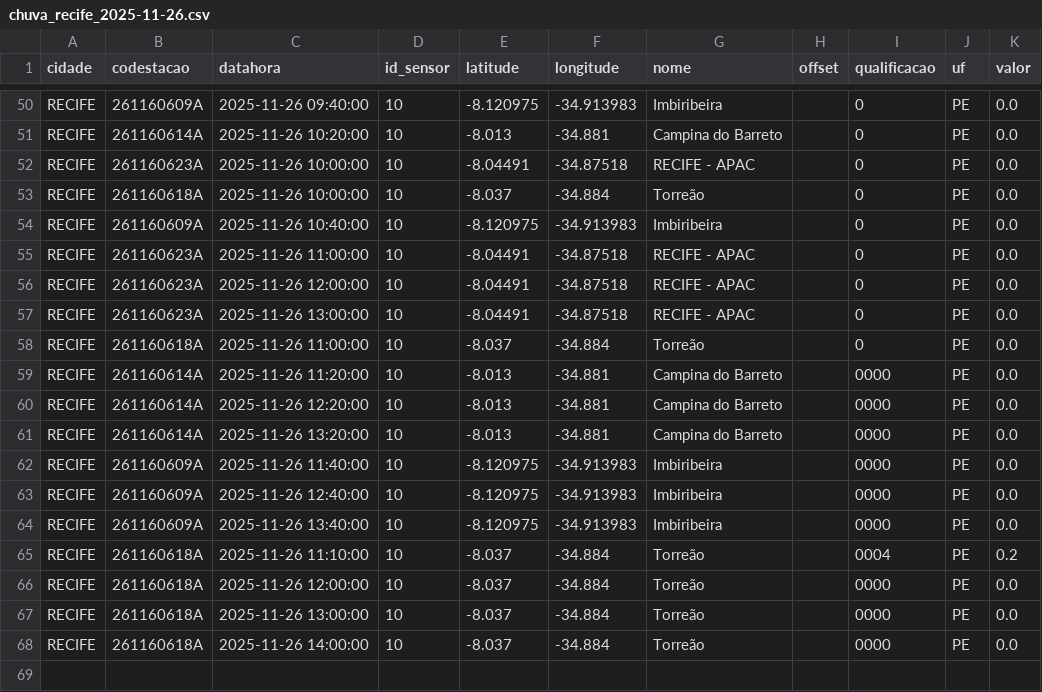
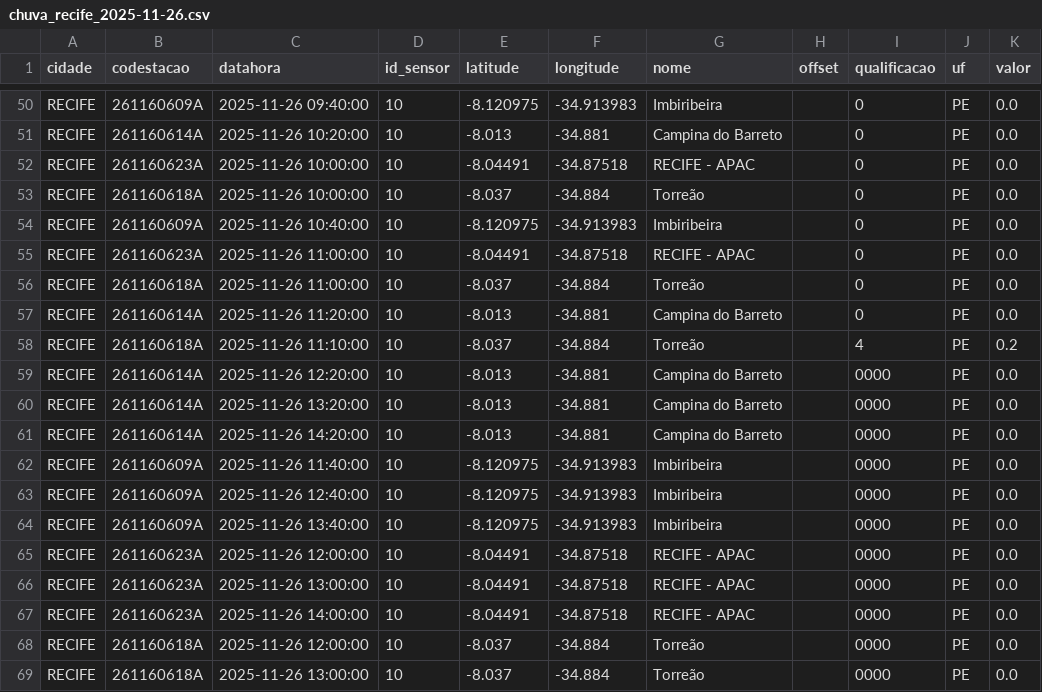
Before and after one commit to RafaellaB/risco-hoje, a CSV file: chuva_recife_2025-11-26.csv, drawn as a sheet; only a part is shown, gaps mark what is left out; the shorter side is filled out with more unchanged rows.

```diff
--- a/chuva_recife_2025-11-26.csv
+++ b/chuva_recife_2025-11-26.csv
@@ -55,8 +55,8 @@ RECIFE,261160609A,2025-11-26 10:40:00,10,-8.120975,-34.913983,Imbiribeira,,0,PE,
 RECIFE,261160623A,2025-11-26 11:00:00,10,-8.04491,-34.87518,RECIFE - APAC,,0,PE,0.0
-RECIFE,261160623A,2025-11-26 12:00:00,10,-8.04491,-34.87518,RECIFE - APAC,,0,PE,0.0
-RECIFE,261160623A,2025-11-26 13:00:00,10,-8.04491,-34.87518,RECIFE - APAC,,0,PE,0.0
 RECIFE,261160618A,2025-11-26 11:00:00,10,-8.037,-34.884,Torreão,,0,PE,0.0
-RECIFE,261160614A,2025-11-26 11:20:00,10,-8.013,-34.881,Campina do Barreto,,0000,PE,0.0
+RECIFE,261160614A,2025-11-26 11:20:00,10,-8.013,-34.881,Campina do Barreto,,0,PE,0.0
+RECIFE,261160618A,2025-11-26 11:10:00,10,-8.037,-34.884,Torreão,,4,PE,0.2
 RECIFE,261160614A,2025-11-26 12:20:00,10,-8.013,-34.881,Campina do Barreto,,0000,PE,0.0
 RECIFE,261160614A,2025-11-26 13:20:00,10,-8.013,-34.881,Campina do Barreto,,0000,PE,0.0
+RECIFE,261160614A,2025-11-26 14:20:00,10,-8.013,-34.881,Campina do Barreto,,0000,PE,0.0
 RECIFE,261160609A,2025-11-26 11:40:00,10,-8.120975,-34.913983,Imbiribeira,,0000,PE,0.0
@@ -64,3 +64,5 @@ RECIFE,261160609A,2025-11-26 12:40:00,10,-8.120975,-34.913983,Imbiribeira,,0000,
 RECIFE,261160609A,2025-11-26 13:40:00,10,-8.120975,-34.913983,Imbiribeira,,0000,PE,0.0
-RECIFE,261160618A,2025-11-26 11:10:00,10,-8.037,-34.884,Torreão,,0004,PE,0.2
+RECIFE,261160623A,2025-11-26 12:00:00,10,-8.04491,-34.87518,RECIFE - APAC,,0000,PE,0.0
+RECIFE,261160623A,2025-11-26 13:00:00,10,-8.04491,-34.87518,RECIFE - APAC,,0000,PE,0.0
+RECIFE,261160623A,2025-11-26 14:00:00,10,-8.04491,-34.87518,RECIFE - APAC,,0000,PE,0.0
 RECIFE,261160618A,2025-11-26 12:00:00,10,-8.037,-34.884,Torreão,,0000,PE,0.0
```
